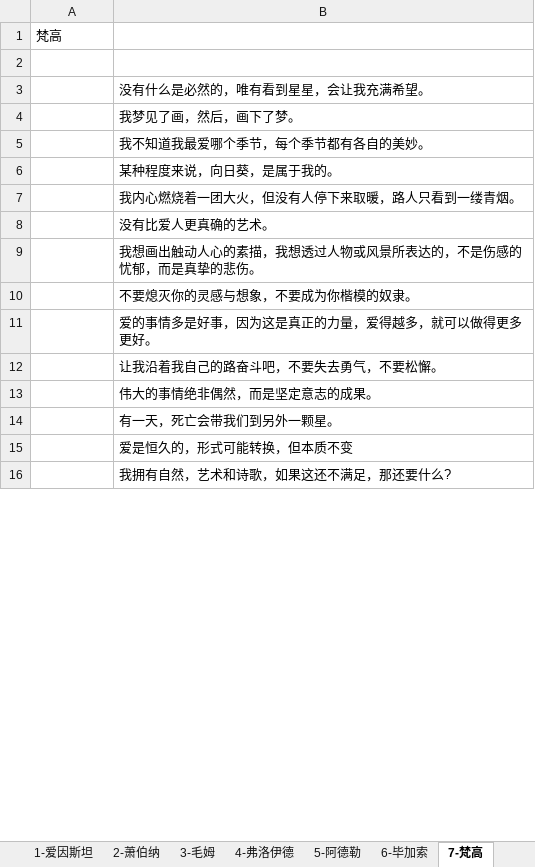
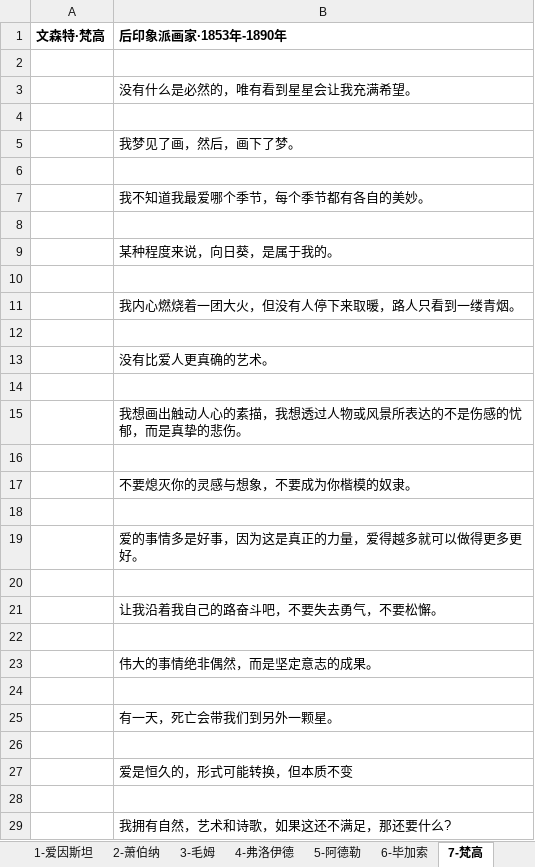
Before and after one commit to PM-Geeker-ORG/Adok, an Excel workbook: 名人名言精髓语录/名人语录（1-10）.xlsx, sheet 7-梵高, drawn as a sheet; only a part is shown; values as stored, in another font and other column widths than the file's, no borders; removed rows and columns are numbered as before the commit, all else as after; the diff covers the shown part only; the diff names each change by its address in the sheet, - before the commit and + after, or states it on an @@ line.

```diff
--- a/名人名言精髓语录/名人语录（1-10）.xlsx (sheet 7-梵高)
+++ b/名人名言精髓语录/名人语录（1-10）.xlsx (sheet 7-梵高)
-row 1: 梵高
+row 1: 文森特·梵高 | 后印象派画家·1853年-1890年
-B3: 没有什么是必然的，唯有看到星星，会让我充满希望。
+B3: 没有什么是必然的，唯有看到星星会让我充满希望。
+row 4: (empty)
+row 6: (empty)
+row 8: (empty)
+row 10: (empty)
+row 12: (empty)
+row 14: (empty)
-B15: 我想画出触动人心的素描，我想透过人物或风景所表达的，不是伤感的忧郁，而是真挚的悲伤。
+B15: 我想画出触动人心的素描，我想透过人物或风景所表达的不是伤感的忧郁，而是真挚的悲伤。
+row 16: (empty)
+row 18: (empty)
-B19: 爱的事情多是好事，因为这是真正的力量，爱得越多，就可以做得更多更好。
+B19: 爱的事情多是好事，因为这是真正的力量，爱得越多就可以做得更多更好。
+row 20: (empty)
+row 22: (empty)
+row 24: (empty)
+row 26: (empty)
+row 28: (empty)
```
Also changed, not shown: 34 added rows and 15 edited cells elsewhere in this sheet, sheet 1-爱因斯坦, sheet 9-马斯克, sheet 8-富兰克林, sheet 5-阿德勒, sheet 6-毕加索, sheet 4-弗洛伊德, 3 more sheets, 2 other files.
